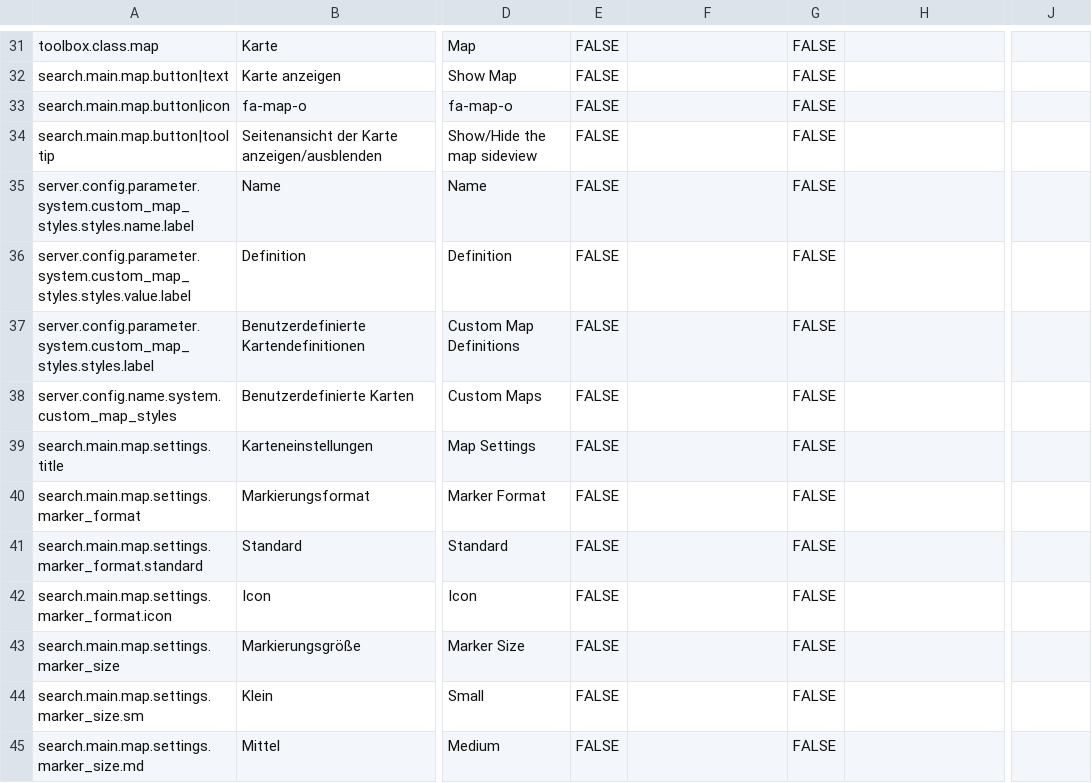
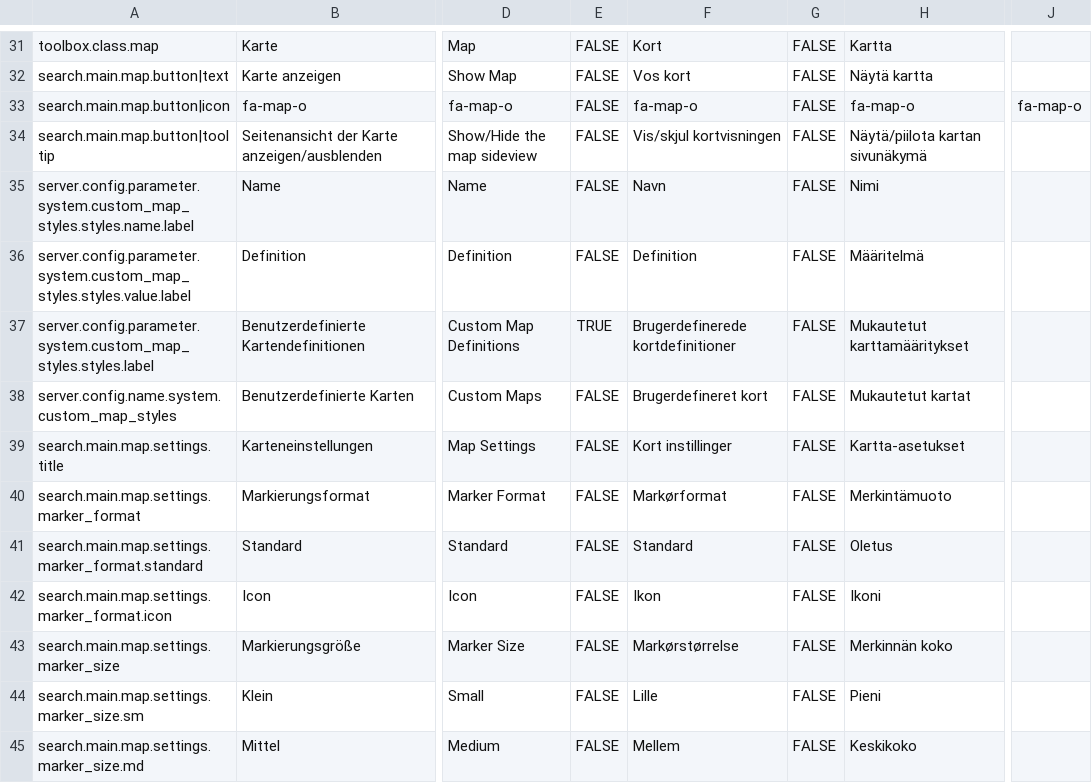
Before and after one commit to programmfabrik/fylr-plugin-geo-json-public, a CSV file: geo-json/l10n/geo-json.csv, drawn as a sheet; only a part is shown, gaps mark what is left out; the diff covers the shown part only; the diff names each change by its address in the sheet, - before the commit and + after, or states it on an @@ line.

```diff
--- a/geo-json/l10n/geo-json.csv
+++ b/geo-json/l10n/geo-json.csv
-F31: (empty)
+F31: Kort
-H31: (empty)
+H31: Kartta
-F32: (empty)
+F32: Vos kort
-H32: (empty)
+H32: Näytä kartta
-F33: (empty)
+F33: fa-map-o
-H33: (empty)
+H33: fa-map-o
-J33: (empty)
+J33: fa-map-o
-F34: (empty)
+F34: Vis/skjul kortvisningen
-H34: (empty)
+H34: Näytä/piilota kartan sivunäkymä
-F35: (empty)
+F35: Navn
-H35: (empty)
+H35: Nimi
-F36: (empty)
+F36: Definition
-H36: (empty)
+H36: Määritelmä
-E37: FALSE
+E37: TRUE
-F37: (empty)
+F37: Brugerdefinerede kortdefinitioner
-H37: (empty)
+H37: Mukautetut karttamääritykset
-F38: (empty)
+F38: Brugerdefineret kort
-H38: (empty)
+H38: Mukautetut kartat
-F39: (empty)
+F39: Kort instillinger
-H39: (empty)
+H39: Kartta-asetukset
-F40: (empty)
+F40: Markørformat
-H40: (empty)
+H40: Merkintämuoto
-F41: (empty)
+F41: Standard
-H41: (empty)
+H41: Oletus
-F42: (empty)
+F42: Ikon
-H42: (empty)
+H42: Ikoni
-F43: (empty)
+F43: Markørstørrelse
-H43: (empty)
+H43: Merkinnän koko
-F44: (empty)
+F44: Lille
-H44: (empty)
+H44: Pieni
-F45: (empty)
+F45: Mellem
-H45: (empty)
+H45: Keskikoko
```
Also changed, not shown: 72 edited cells elsewhere in this file, 1 other file.
